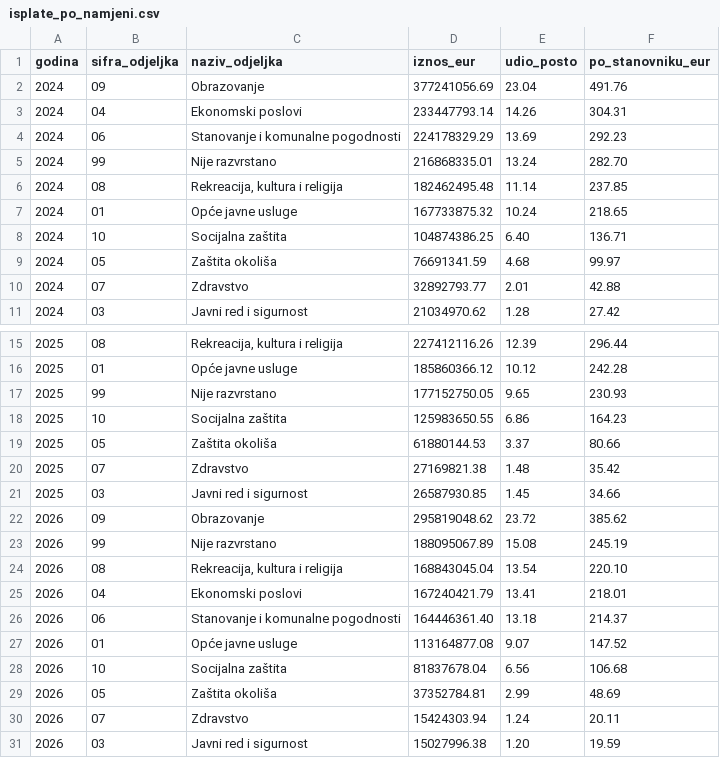
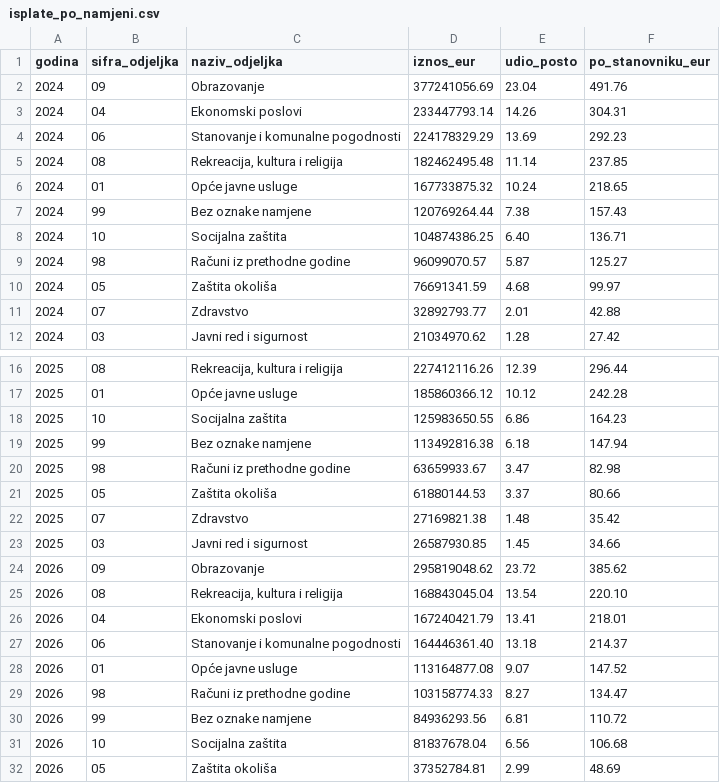
Before and after one commit to vilimstrejcek-hash/ZGtransparentnost, a CSV file: public/data/preuzimanje/isplate_po_namjeni.csv, drawn as a sheet; only a part is shown, gaps mark what is left out; the shorter side is filled out with more unchanged rows; removed rows and columns are numbered as before the commit, all else as after; the diff covers the shown part only; the diff names each change by its address in the sheet, - before the commit and + after, or states it on an @@ line.

```diff
--- a/public/data/preuzimanje/isplate_po_namjeni.csv
+++ b/public/data/preuzimanje/isplate_po_namjeni.csv
-row 5: 2024 | 99 | Nije razvrstano | 216868335.01 | 13.24 | 282.70
+row 7: 2024 | 99 | Bez oznake namjene | 120769264.44 | 7.38 | 157.43
+row 9: 2024 | 98 | Računi iz prethodne godine | 96099070.57 | 5.87 | 125.27
-row 17: 2025 | 99 | Nije razvrstano | 177152750.05 | 9.65 | 230.93
+row 19: 2025 | 99 | Bez oznake namjene | 113492816.38 | 6.18 | 147.94
+row 20: 2025 | 98 | Računi iz prethodne godine | 63659933.67 | 3.47 | 82.98
-row 23: 2026 | 99 | Nije razvrstano | 188095067.89 | 15.08 | 245.19
+row 29: 2026 | 98 | Računi iz prethodne godine | 103158774.33 | 8.27 | 134.47
+row 30: 2026 | 99 | Bez oznake namjene | 84936293.56 | 6.81 | 110.72
```
Also changed, not shown: 2 added rows and 1 removed row elsewhere in this file, 8 other files.
